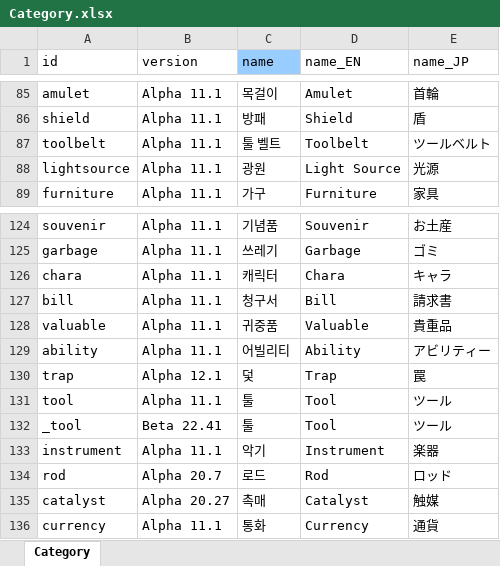
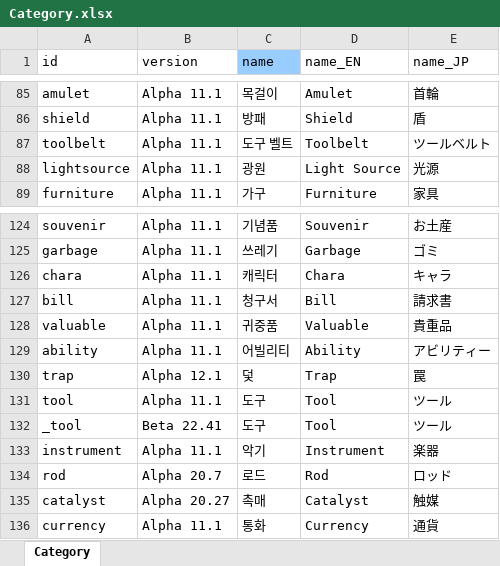
Before and after one commit to cinornu/Elin_KR, an Excel workbook: _Lang_Korean/Lang/KR/Game/Category.xlsx, sheet Category, drawn as a sheet; only a part is shown, gaps mark what is left out; values as stored, in another font and other column widths than the file's, no borders; charts and pictures not drawn; the diff names each change by its address in the sheet, - before the commit and + after, or states it on an @@ line.

```diff
--- a/_Lang_Korean/Lang/KR/Game/Category.xlsx (sheet Category)
+++ b/_Lang_Korean/Lang/KR/Game/Category.xlsx (sheet Category)
-C87 (name): 툴 벨트
+C87 (name): 도구 벨트
-C131:C132 (name): 툴
+C131:C132 (name): 도구
```
Also changed, not shown: charts or pictures, _Lang_Korean/Lang/KR/Game/General.xlsx, _Lang_Korean/Lang/KR/Game/Thing.xlsx, 1 other file.
